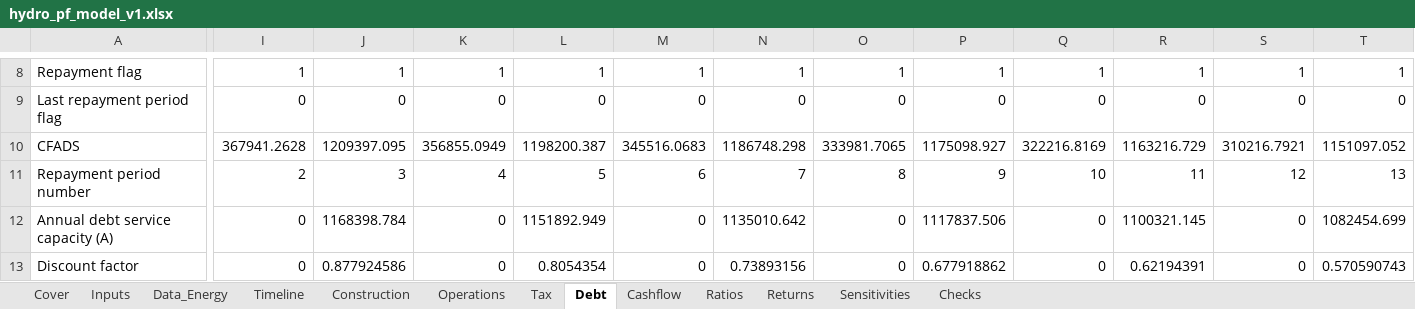
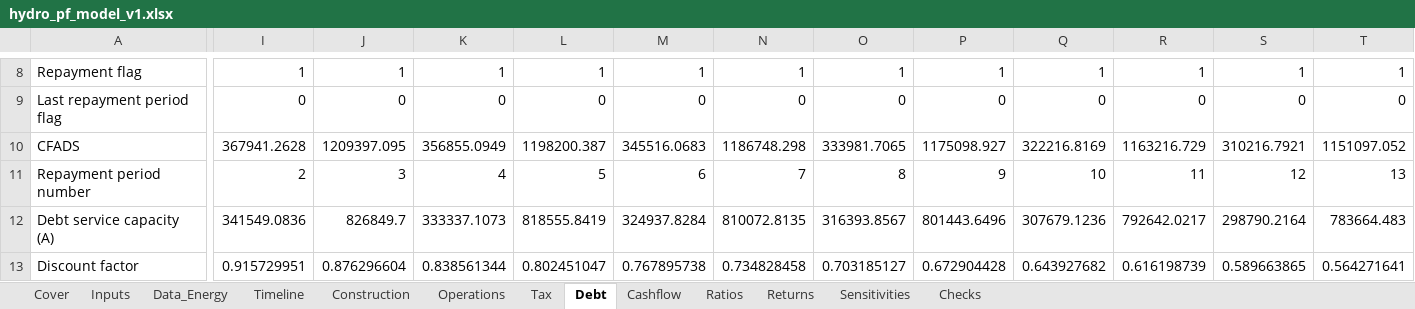
Before and after one commit to IgnacioFunesDeluigi/hydro-project-finance, an Excel workbook: model/hydro_pf_model_v1.xlsx, sheet Debt, drawn as a sheet; only a part is shown, gaps mark what is left out; values as stored, in another font and other column widths than the file's, no borders; the diff covers the shown part only; the diff names each change by its address in the sheet, - before the commit and + after, or states it on an @@ line.

```diff
--- a/model/hydro_pf_model_v1.xlsx (sheet Debt)
+++ b/model/hydro_pf_model_v1.xlsx (sheet Debt)
-A12: Annual debt service capacity (A)
+A12: Debt service capacity (A)
-I12: 0
+I12: 341549.0836
-J12: 1168398.784
+J12: 826849.7
-K12: 0
+K12: 333337.1073
-L12: 1151892.949
+L12: 818555.8419
-M12: 0
+M12: 324937.8284
-N12: 1135010.642
+N12: 810072.8135
-O12: 0
+O12: 316393.8567
-P12: 1117837.506
+P12: 801443.6496
-Q12: 0
+Q12: 307679.1236
-R12: 1100321.145
+R12: 792642.0217
-S12: 0
+S12: 298790.2164
-T12: 1082454.699
+T12: 783664.483
-I13: 0
+I13: 0.915729951
-J13: 0.877924586
+J13: 0.876296604
-K13: 0
+K13: 0.838561344
-L13: 0.8054354
+L13: 0.802451047
-M13: 0
+M13: 0.767895738
-N13: 0.73893156
+N13: 0.734828458
-O13: 0
+O13: 0.703185127
-P13: 0.677918862
+P13: 0.672904428
-Q13: 0
+Q13: 0.643927682
-R13: 0.62194391
+R13: 0.616198739
-S13: 0
+S13: 0.589663865
-T13: 0.570590743
+T13: 0.564271641
```
Also changed, not shown: 4 added rows and 285 edited cells elsewhere in this sheet, sheet Construction, sheet Tax, sheet Cashflow, sheet Ratios, sheet Sensitivities, sheet Returns, 2 more sheets, formulas that keep their value, 4 other files.
